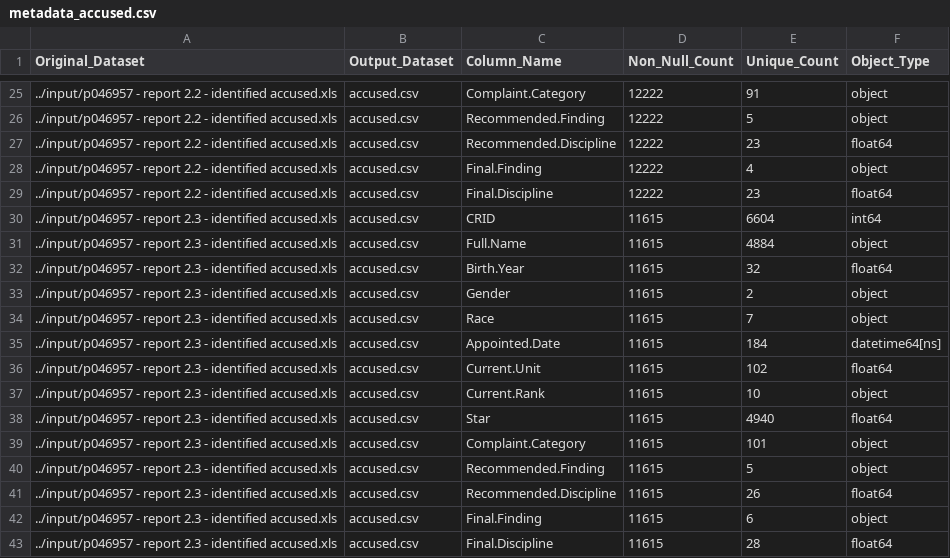
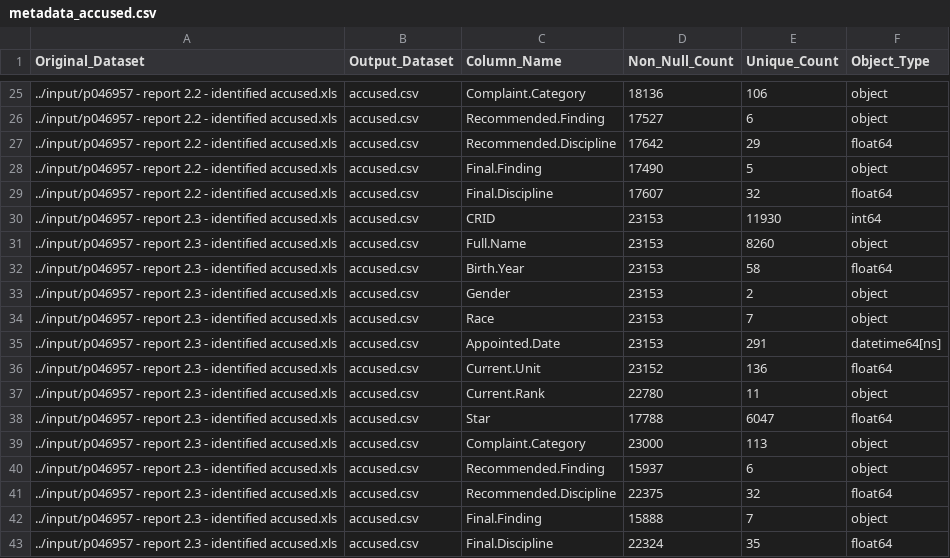
Before and after one commit to fesp21/chicago-police-data, a CSV file: individual/p046957_complaints-cpd-2016-nov/accused/import/output/metadata_accused.csv, drawn as a sheet; only a part is shown, gaps mark what is left out; the diff covers the shown part only.

```diff
--- a/individual/p046957_complaints-cpd-2016-nov/accused/import/output/metadata_accused.csv
+++ b/individual/p046957_complaints-cpd-2016-nov/accused/import/output/metadata_accused.csv
@@ -25,19 +25,19 @@ Original_Dataset,Output_Dataset,Column_Name,Non_Null_Count,Unique_Count,Object_T
-../input/p046957 - report 2.2 - identified accused.xls,accused.csv,Complaint.Category,12222,91,object
-../input/p046957 - report 2.2 - identified accused.xls,accused.csv,Recommended.Finding,12222,5,object
-../input/p046957 - report 2.2 - identified accused.xls,accused.csv,Recommended.Discipline,12222,23,float64
-../input/p046957 - report 2.2 - identified accused.xls,accused.csv,Final.Finding,12222,4,object
-../input/p046957 - report 2.2 - identified accused.xls,accused.csv,Final.Discipline,12222,23,float64
-../input/p046957 - report 2.3 - identified accused.xls,accused.csv,CRID,11615,6604,int64
-../input/p046957 - report 2.3 - identified accused.xls,accused.csv,Full.Name,11615,4884,object
-../input/p046957 - report 2.3 - identified accused.xls,accused.csv,Birth.Year,11615,32,float64
-../input/p046957 - report 2.3 - identified accused.xls,accused.csv,Gender,11615,2,object
-../input/p046957 - report 2.3 - identified accused.xls,accused.csv,Race,11615,7,object
-../input/p046957 - report 2.3 - identified accused.xls,accused.csv,Appointed.Date,11615,184,datetime64[ns]
-../input/p046957 - report 2.3 - identified accused.xls,accused.csv,Current.Unit,11615,102,float64
-../input/p046957 - report 2.3 - identified accused.xls,accused.csv,Current.Rank,11615,10,object
-../input/p046957 - report 2.3 - identified accused.xls,accused.csv,Star,11615,4940,float64
-../input/p046957 - report 2.3 - identified accused.xls,accused.csv,Complaint.Category,11615,101,object
-../input/p046957 - report 2.3 - identified accused.xls,accused.csv,Recommended.Finding,11615,5,object
-../input/p046957 - report 2.3 - identified accused.xls,accused.csv,Recommended.Discipline,11615,26,float64
-../input/p046957 - report 2.3 - identified accused.xls,accused.csv,Final.Finding,11615,6,object
-../input/p046957 - report 2.3 - identified accused.xls,accused.csv,Final.Discipline,11615,28,float64
+../input/p046957 - report 2.2 - identified accused.xls,accused.csv,Complaint.Category,18136,106,object
+../input/p046957 - report 2.2 - identified accused.xls,accused.csv,Recommended.Finding,17527,6,object
+../input/p046957 - report 2.2 - identified accused.xls,accused.csv,Recommended.Discipline,17642,29,float64
+../input/p046957 - report 2.2 - identified accused.xls,accused.csv,Final.Finding,17490,5,object
+../input/p046957 - report 2.2 - identified accused.xls,accused.csv,Final.Discipline,17607,32,float64
+../input/p046957 - report 2.3 - identified accused.xls,accused.csv,CRID,23153,11930,int64
+../input/p046957 - report 2.3 - identified accused.xls,accused.csv,Full.Name,23153,8260,object
+../input/p046957 - report 2.3 - identified accused.xls,accused.csv,Birth.Year,23153,58,float64
+../input/p046957 - report 2.3 - identified accused.xls,accused.csv,Gender,23153,2,object
+../input/p046957 - report 2.3 - identified accused.xls,accused.csv,Race,23153,7,object
+../input/p046957 - report 2.3 - identified accused.xls,accused.csv,Appointed.Date,23153,291,datetime64[ns]
+../input/p046957 - report 2.3 - identified accused.xls,accused.csv,Current.Unit,23152,136,float64
+../input/p046957 - report 2.3 - identified accused.xls,accused.csv,Current.Rank,22780,11,object
+../input/p046957 - report 2.3 - identified accused.xls,accused.csv,Star,17788,6047,float64
+../input/p046957 - report 2.3 - identified accused.xls,accused.csv,Complaint.Category,23000,113,object
+../input/p046957 - report 2.3 - identified accused.xls,accused.csv,Recommended.Finding,15937,6,object
+../input/p046957 - report 2.3 - identified accused.xls,accused.csv,Recommended.Discipline,22375,32,float64
+../input/p046957 - report 2.3 - identified accused.xls,accused.csv,Final.Finding,15888,7,object
+../input/p046957 - report 2.3 - identified accused.xls,accused.csv,Final.Discipline,22324,35,float64
```
Also changed, not shown: 94 edited cells elsewhere in this file, 6 other files.
